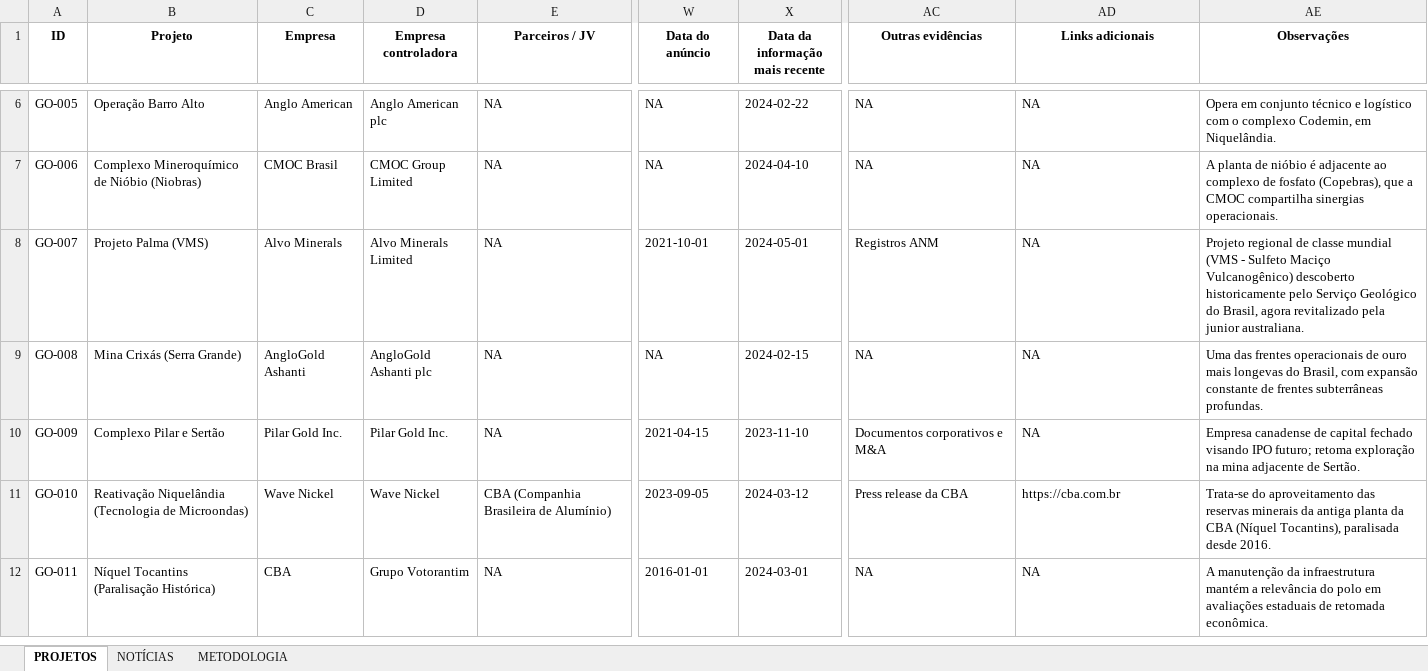
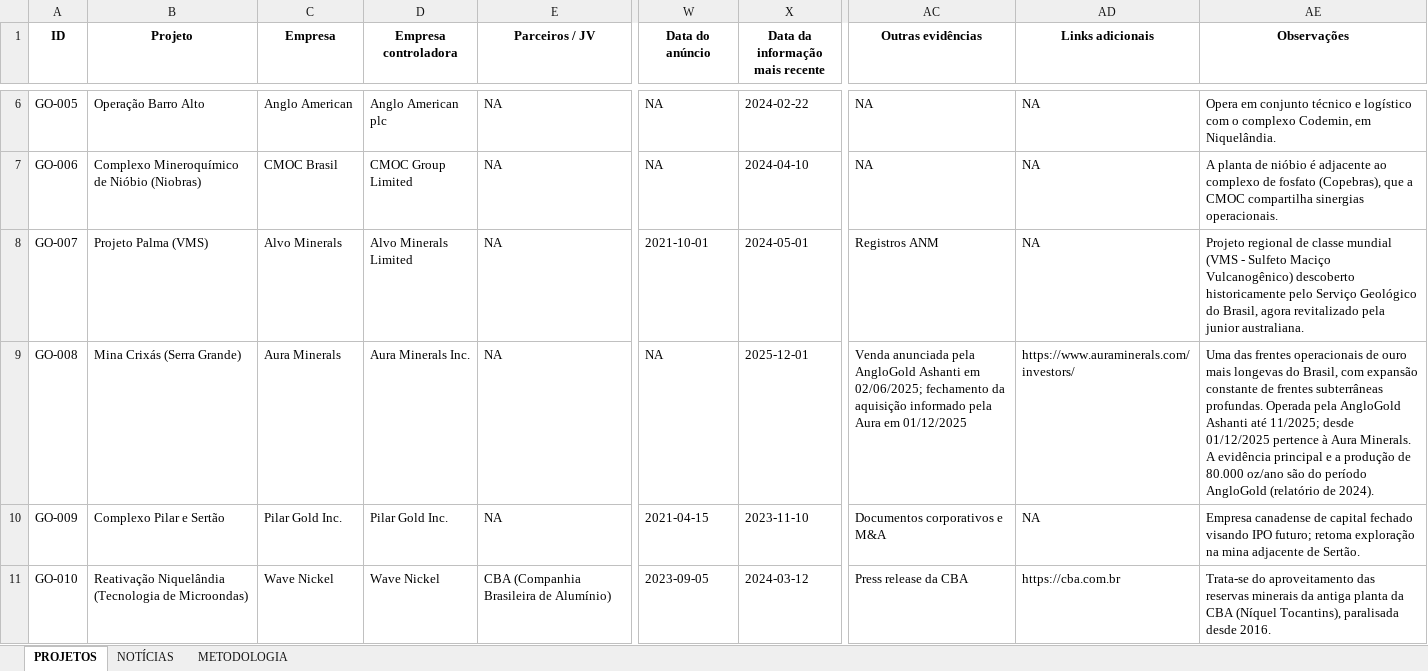
Before and after one commit to mineragoias-rgb/minera-goias, an Excel workbook: Squad 1/Dados brutos/Aluno Lucas Maia/projetos_minerais_goias.xlsx, sheet PROJETOS, drawn as a sheet; only a part is shown, gaps mark what is left out; the shorter side is filled out with more unchanged rows; values as stored, in another font and other column widths than the file's, no borders; the diff names each change by its address in the sheet, - before the commit and + after, or states it on an @@ line.

```diff
--- a/Squad 1/Dados brutos/Aluno Lucas Maia/projetos_minerais_goias.xlsx (sheet PROJETOS)
+++ b/Squad 1/Dados brutos/Aluno Lucas Maia/projetos_minerais_goias.xlsx (sheet PROJETOS)
-C9 (Empresa): AngloGold Ashanti
+C9 (Empresa): Aura Minerals
-D9 (Empresa controladora): AngloGold Ashanti plc
+D9 (Empresa controladora): Aura Minerals Inc.
-X9 (Data da informação mais recente): 2024-02-15
+X9 (Data da informação mais recente): 2025-12-01
-AC9 (Outras evidências): NA
+AC9 (Outras evidências): Venda anunciada pela AngloGold Ashanti em 02/06/2025; fechamento da aquisição informado pela Aura em 01/12/2025
-AD9 (Links adicionais): NA
+AD9 (Links adicionais): https://www.auraminerals.com/investors/
-AE9 (Observações): …subterrâneas profundas.
+AE9 (Observações): …subterrâneas profundas. Operada pela AngloGold Ashanti até 11/2025; desde 01/12/2025 pertence à Aura Minerals. A evidência principal e a produção de 80.000 oz/ano são do período AngloGold (relatório de 2024).
```
Also changed, not shown: 1 other file.
